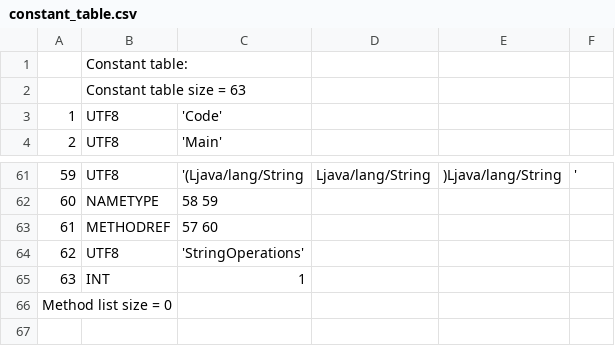
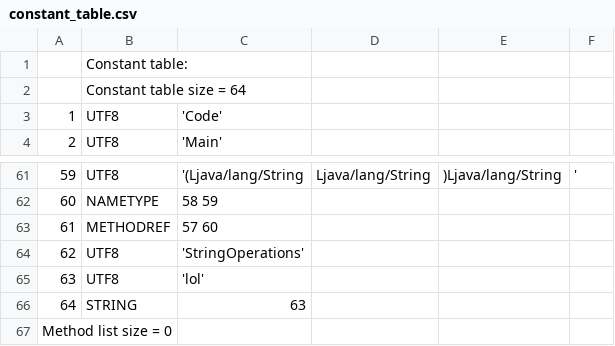
Before and after one commit to TAIIOK/SwiftCompilerToJavaByteCode, a CSV file: build/constant_table.csv, drawn as a sheet; only a part is shown, gaps mark what is left out.

```diff
--- a/build/constant_table.csv
+++ b/build/constant_table.csv
@@ -1,3 +1,3 @@
 ;Constant table:;
-;Constant table size = 63;
+;Constant table size = 64;
     1;     UTF8;  'Code'
@@ -64,3 +64,4 @@
    62;     UTF8;  'StringOperations'
-   63;      INT;  1
+   63;     UTF8;  'lol'
+   64;   STRING;  63
 Method list size = 0
```
Also changed, not shown: 7 other files.
